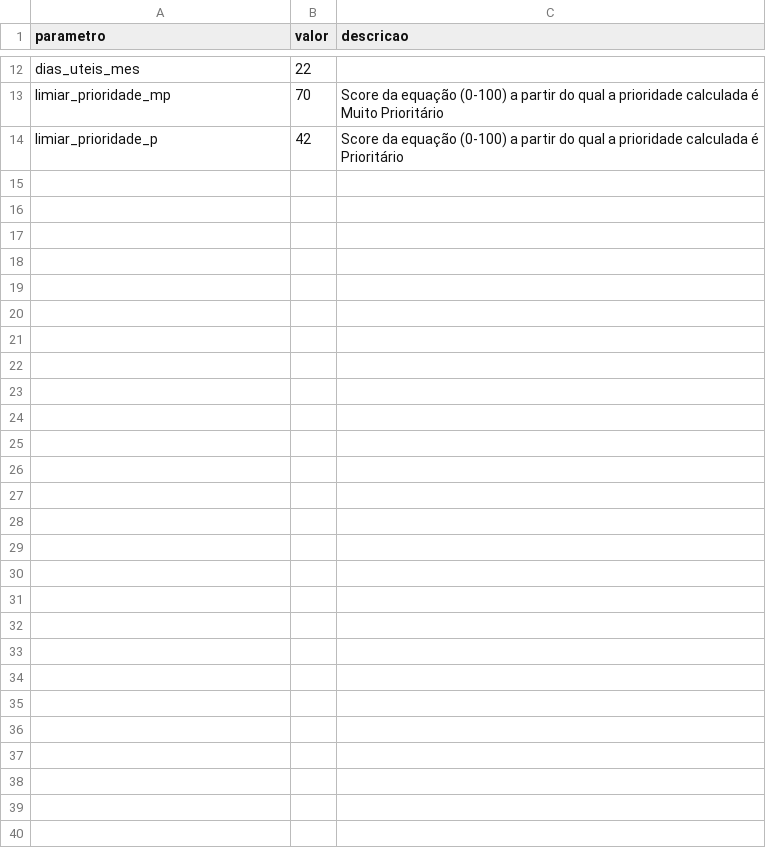
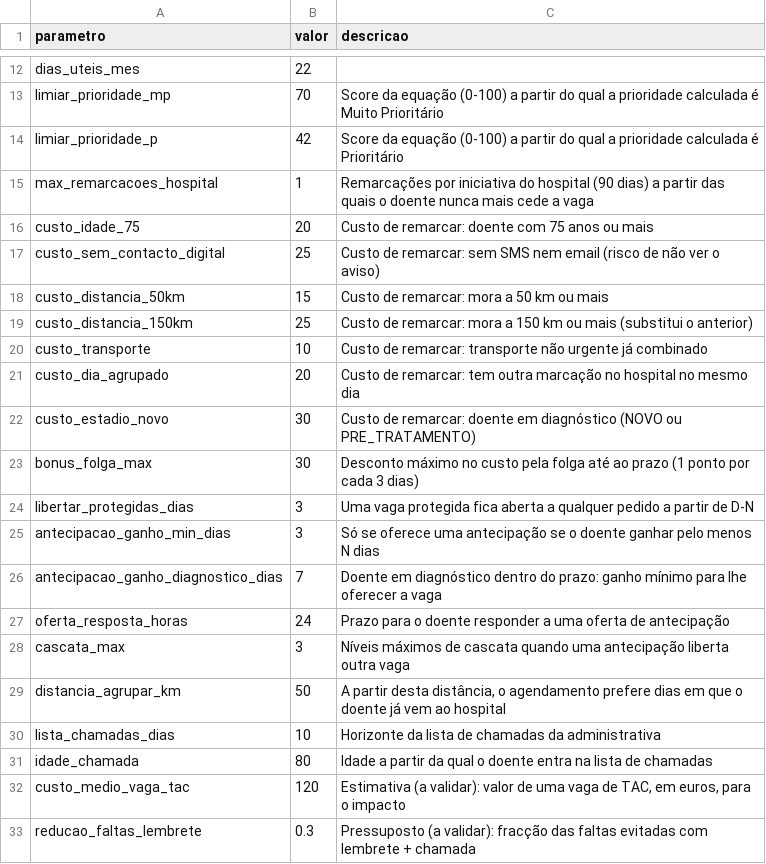
Before and after one commit to icetapanho2/ipo-chalange-, a CSV file: dados/parametros.csv, drawn as a sheet; only a part is shown, gaps mark what is left out.

```diff
--- a/dados/parametros.csv
+++ b/dados/parametros.csv
@@ -14 +14,20 @@ limiar_prioridade_mp;70;Score da equação (0-100) a partir do qual a prioridade
 limiar_prioridade_p;42;Score da equação (0-100) a partir do qual a prioridade calculada é Prioritário
+max_remarcacoes_hospital;1;Remarcações por iniciativa do hospital (90 dias) a partir das quais o doente nunca mais cede a vaga
+custo_idade_75;20;Custo de remarcar: doente com 75 anos ou mais
+custo_sem_contacto_digital;25;Custo de remarcar: sem SMS nem email (risco de não ver o aviso)
+custo_distancia_50km;15;Custo de remarcar: mora a 50 km ou mais
+custo_distancia_150km;25;Custo de remarcar: mora a 150 km ou mais (substitui o anterior)
+custo_transporte;10;Custo de remarcar: transporte não urgente já combinado
+custo_dia_agrupado;20;Custo de remarcar: tem outra marcação no hospital no mesmo dia
+custo_estadio_novo;30;Custo de remarcar: doente em diagnóstico (NOVO ou PRE_TRATAMENTO)
+bonus_folga_max;30;Desconto máximo no custo pela folga até ao prazo (1 ponto por cada 3 dias)
+libertar_protegidas_dias;3;Uma vaga protegida fica aberta a qualquer pedido a partir de D-N
+antecipacao_ganho_min_dias;3;Só se oferece uma antecipação se o doente ganhar pelo menos N dias
+antecipacao_ganho_diagnostico_dias;7;Doente em diagnóstico dentro do prazo: ganho mínimo para lhe oferecer a vaga
+oferta_resposta_horas;24;Prazo para o doente responder a uma oferta de antecipação
+cascata_max;3;Níveis máximos de cascata quando uma antecipação liberta outra vaga
+distancia_agrupar_km;50;A partir desta distância, o agendamento prefere dias em que o doente já vem ao hospital
+lista_chamadas_dias;10;Horizonte da lista de chamadas da administrativa
+idade_chamada;80;Idade a partir da qual o doente entra na lista de chamadas
+custo_medio_vaga_tac;120;Estimativa (a validar): valor de uma vaga de TAC, em euros, para o impacto
+reducao_faltas_lembrete;0.3;Pressuposto (a validar): fracção das faltas evitadas com lembrete + chamada
```
Also changed, not shown: dados/eventos.csv, dados/pedidos.csv, 20 other files.
